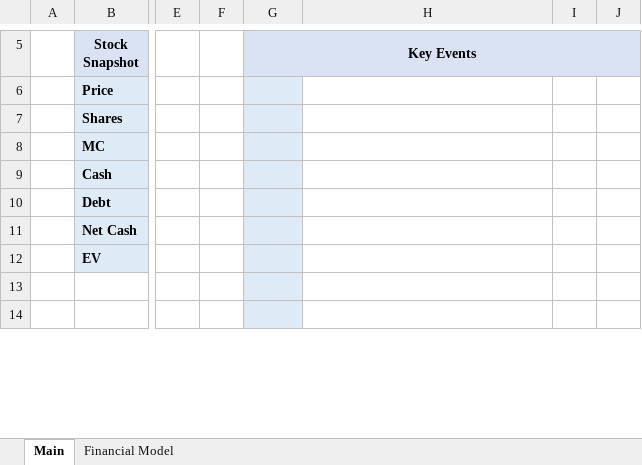
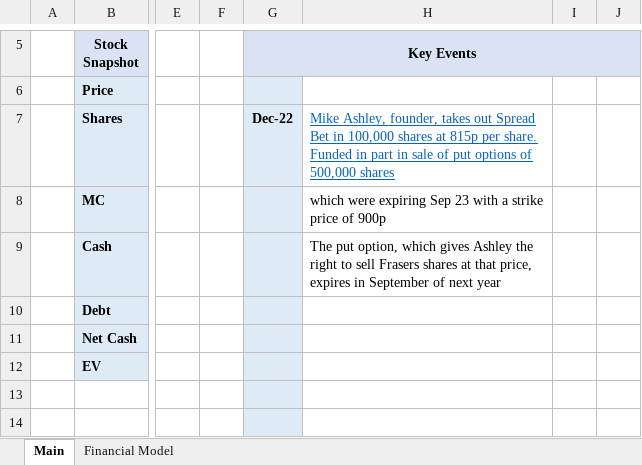
Before and after one commit to Charlie-Hill/Financial-Models, an Excel workbook: £FRAS.xlsx, sheet Main, drawn as a sheet; only a part is shown, gaps mark what is left out; values as stored, in another font and other column widths than the file's, no borders; charts and pictures not drawn; the diff names each change by its address in the sheet, - before the commit and + after, or states it on an @@ line.

Commit message:
£FRAS key event

```diff
--- a/£FRAS.xlsx (sheet Main)
+++ b/£FRAS.xlsx (sheet Main)
-G7 (Key Events): (empty)
+G7 (Key Events): Dec-22
-H7: (empty)
+H7: Mike Ashley, founder, takes out Spread Bet in 100,000 shares at 815p per share. Funded in part in sale of put options of 500,000 shares
-H8: (empty)
+H8: which were expiring Sep 23 with a strike price of 900p
-H9: (empty)
+H9: The put option, which gives Ashley the right to sell Frasers shares at that price, expires in September of next year
```
